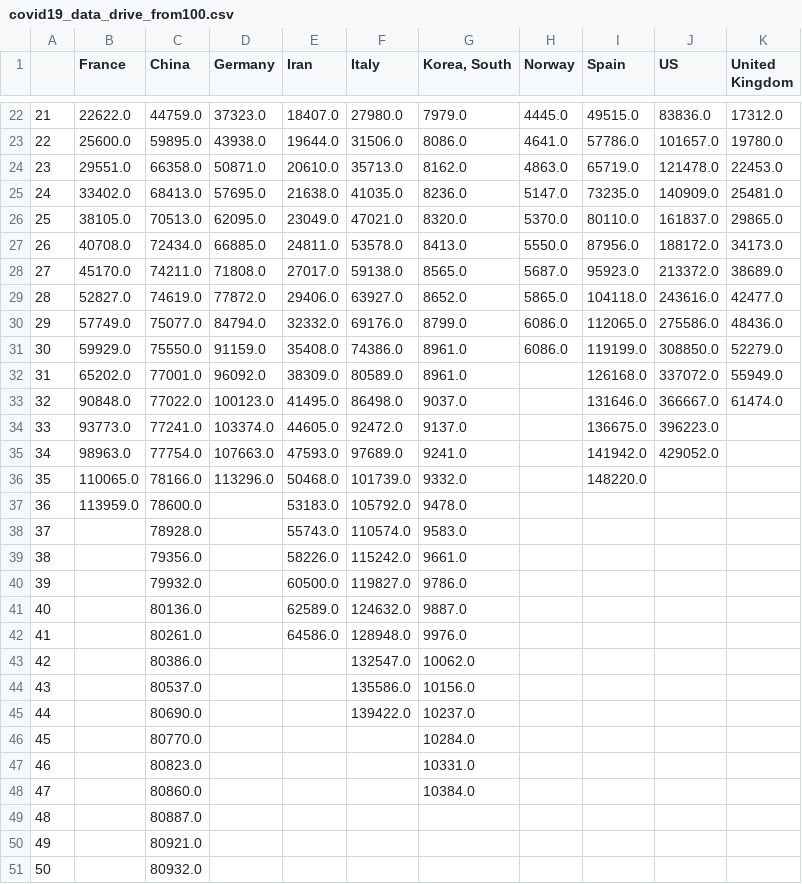
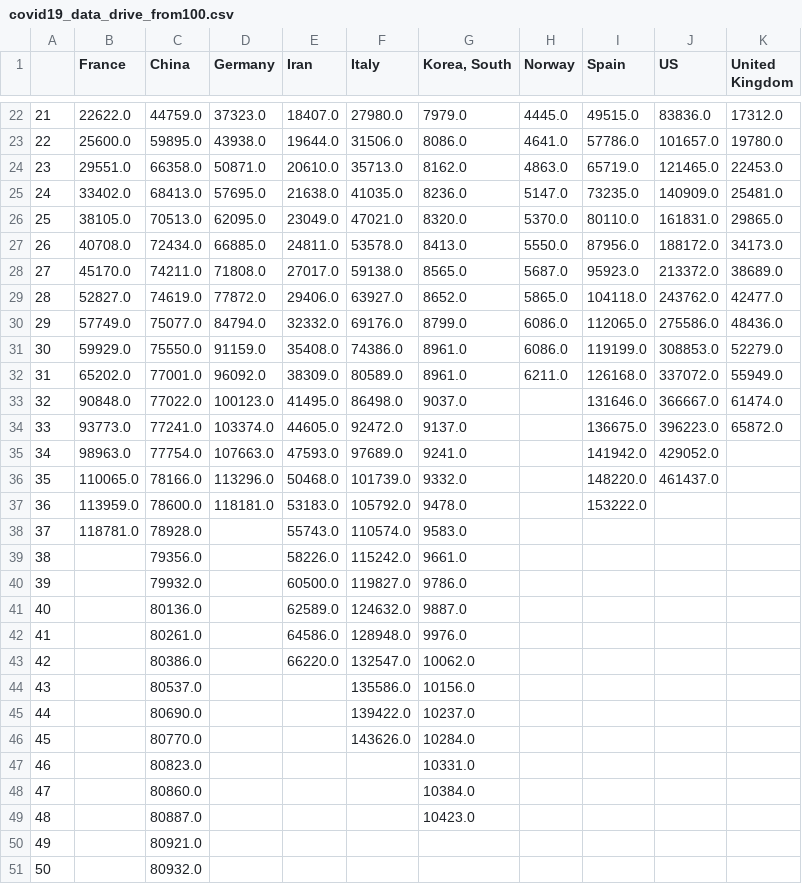
Before and after one commit to akakicreations/covid19-project, a CSV file: covid19_data_drive_from100.csv, drawn as a sheet; only a part is shown, gaps mark what is left out.

```diff
--- a/covid19_data_drive_from100.csv
+++ b/covid19_data_drive_from100.csv
@@ -23,17 +23,17 @@
 22;25600.0;59895.0;43938.0;19644.0;31506.0;8086.0;4641.0;57786.0;101657.0;19780.0
-23;29551.0;66358.0;50871.0;20610.0;35713.0;8162.0;4863.0;65719.0;121478.0;22453.0
+23;29551.0;66358.0;50871.0;20610.0;35713.0;8162.0;4863.0;65719.0;121465.0;22453.0
 24;33402.0;68413.0;57695.0;21638.0;41035.0;8236.0;5147.0;73235.0;140909.0;25481.0
-25;38105.0;70513.0;62095.0;23049.0;47021.0;8320.0;5370.0;80110.0;161837.0;29865.0
+25;38105.0;70513.0;62095.0;23049.0;47021.0;8320.0;5370.0;80110.0;161831.0;29865.0
 26;40708.0;72434.0;66885.0;24811.0;53578.0;8413.0;5550.0;87956.0;188172.0;34173.0
 27;45170.0;74211.0;71808.0;27017.0;59138.0;8565.0;5687.0;95923.0;213372.0;38689.0
-28;52827.0;74619.0;77872.0;29406.0;63927.0;8652.0;5865.0;104118.0;243616.0;42477.0
+28;52827.0;74619.0;77872.0;29406.0;63927.0;8652.0;5865.0;104118.0;243762.0;42477.0
 29;57749.0;75077.0;84794.0;32332.0;69176.0;8799.0;6086.0;112065.0;275586.0;48436.0
-30;59929.0;75550.0;91159.0;35408.0;74386.0;8961.0;6086.0;119199.0;308850.0;52279.0
-31;65202.0;77001.0;96092.0;38309.0;80589.0;8961.0;;126168.0;337072.0;55949.0
+30;59929.0;75550.0;91159.0;35408.0;74386.0;8961.0;6086.0;119199.0;308853.0;52279.0
+31;65202.0;77001.0;96092.0;38309.0;80589.0;8961.0;6211.0;126168.0;337072.0;55949.0
 32;90848.0;77022.0;100123.0;41495.0;86498.0;9037.0;;131646.0;366667.0;61474.0
-33;93773.0;77241.0;103374.0;44605.0;92472.0;9137.0;;136675.0;396223.0;
+33;93773.0;77241.0;103374.0;44605.0;92472.0;9137.0;;136675.0;396223.0;65872.0
 34;98963.0;77754.0;107663.0;47593.0;97689.0;9241.0;;141942.0;429052.0;
-35;110065.0;78166.0;113296.0;50468.0;101739.0;9332.0;;148220.0;;
-36;113959.0;78600.0;;53183.0;105792.0;9478.0;;;;
-37;;78928.0;;55743.0;110574.0;9583.0;;;;
+35;110065.0;78166.0;113296.0;50468.0;101739.0;9332.0;;148220.0;461437.0;
+36;113959.0;78600.0;118181.0;53183.0;105792.0;9478.0;;153222.0;;
+37;118781.0;78928.0;;55743.0;110574.0;9583.0;;;;
 38;;79356.0;;58226.0;115242.0;9661.0;;;;
@@ -42,9 +42,9 @@
 41;;80261.0;;64586.0;128948.0;9976.0;;;;
-42;;80386.0;;;132547.0;10062.0;;;;
+42;;80386.0;;66220.0;132547.0;10062.0;;;;
 43;;80537.0;;;135586.0;10156.0;;;;
 44;;80690.0;;;139422.0;10237.0;;;;
-45;;80770.0;;;;10284.0;;;;
+45;;80770.0;;;143626.0;10284.0;;;;
 46;;80823.0;;;;10331.0;;;;
 47;;80860.0;;;;10384.0;;;;
-48;;80887.0;;;;;;;;
+48;;80887.0;;;;10423.0;;;;
 49;;80921.0;;;;;;;;
```
Also changed, not shown: covid19_data_drive_days.csv, covid19_spain_ccaa_evolution2.csv, 18 other files.
